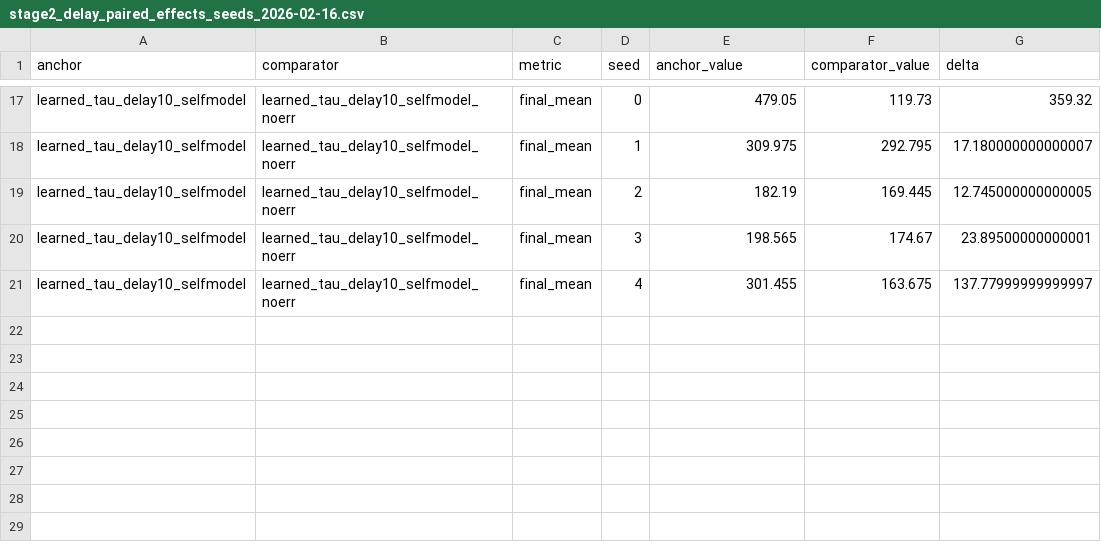
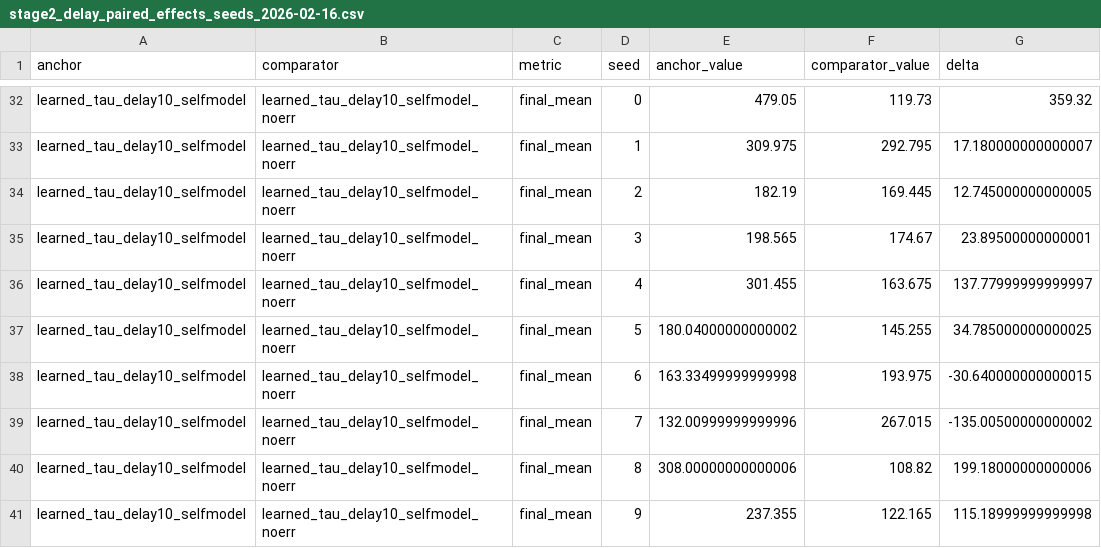
Before and after one commit to maruyamakoju/internal-time, a CSV file: docs/stage2_delay_paired_effects_seeds_2026-02-16.csv, drawn as a sheet; only a part is shown, gaps mark what is left out; the diff covers the shown part only.

```diff
--- a/docs/stage2_delay_paired_effects_seeds_2026-02-16.csv
+++ b/docs/stage2_delay_paired_effects_seeds_2026-02-16.csv
@@ -21 +36,6 @@ learned_tau_delay10_selfmodel,learned_tau_delay10_selfmodel_noerr,final_mean,3,1
 learned_tau_delay10_selfmodel,learned_tau_delay10_selfmodel_noerr,final_mean,4,301.455,163.675,137.77999999999997
+learned_tau_delay10_selfmodel,learned_tau_delay10_selfmodel_noerr,final_mean,5,180.04000000000002,145.255,34.785000000000025
+learned_tau_delay10_selfmodel,learned_tau_delay10_selfmodel_noerr,final_mean,6,163.33499999999998,193.975,-30.640000000000015
+learned_tau_delay10_selfmodel,learned_tau_delay10_selfmodel_noerr,final_mean,7,132.00999999999996,267.015,-135.00500000000002
+learned_tau_delay10_selfmodel,learned_tau_delay10_selfmodel_noerr,final_mean,8,308.00000000000006,108.82,199.18000000000006
+learned_tau_delay10_selfmodel,learned_tau_delay10_selfmodel_noerr,final_mean,9,237.355,122.165,115.18999999999998
```
Also changed, not shown: 15 added rows elsewhere in this file, docs/stage2_delay_paired_effects_2026-02-16.csv, docs/stage2_delay_sweep_summary_2026-02-16.csv, 3 other files.
